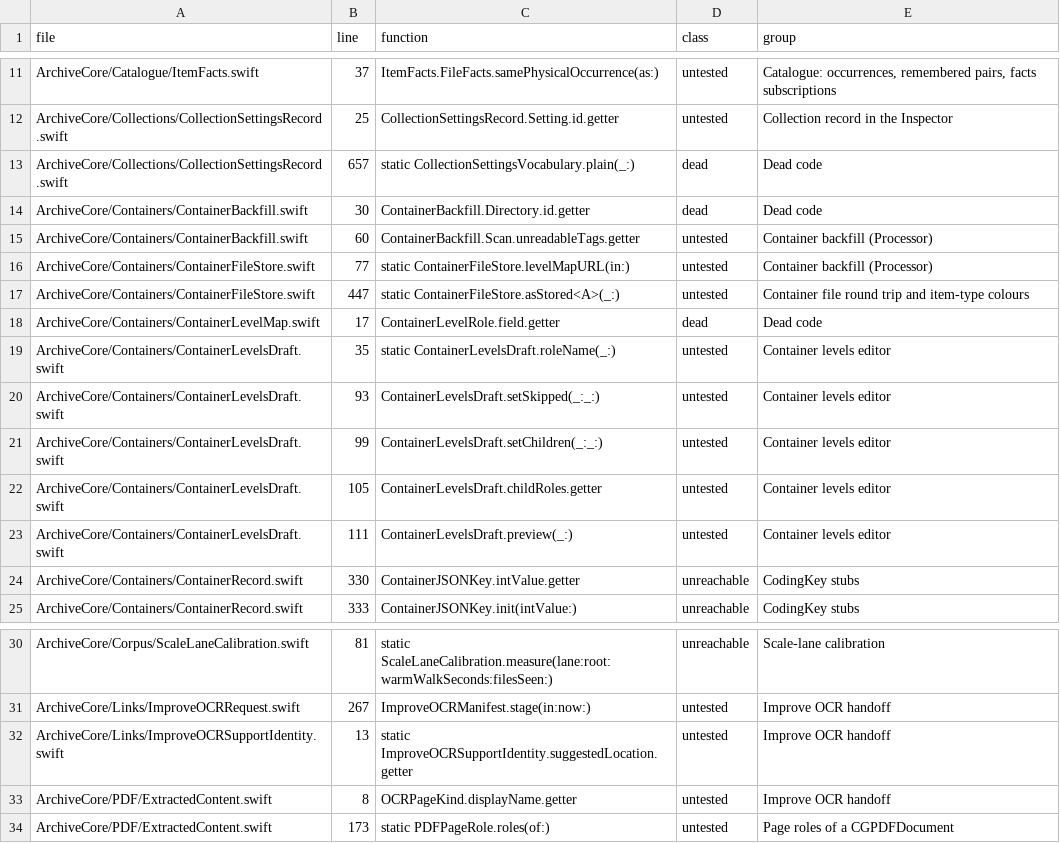
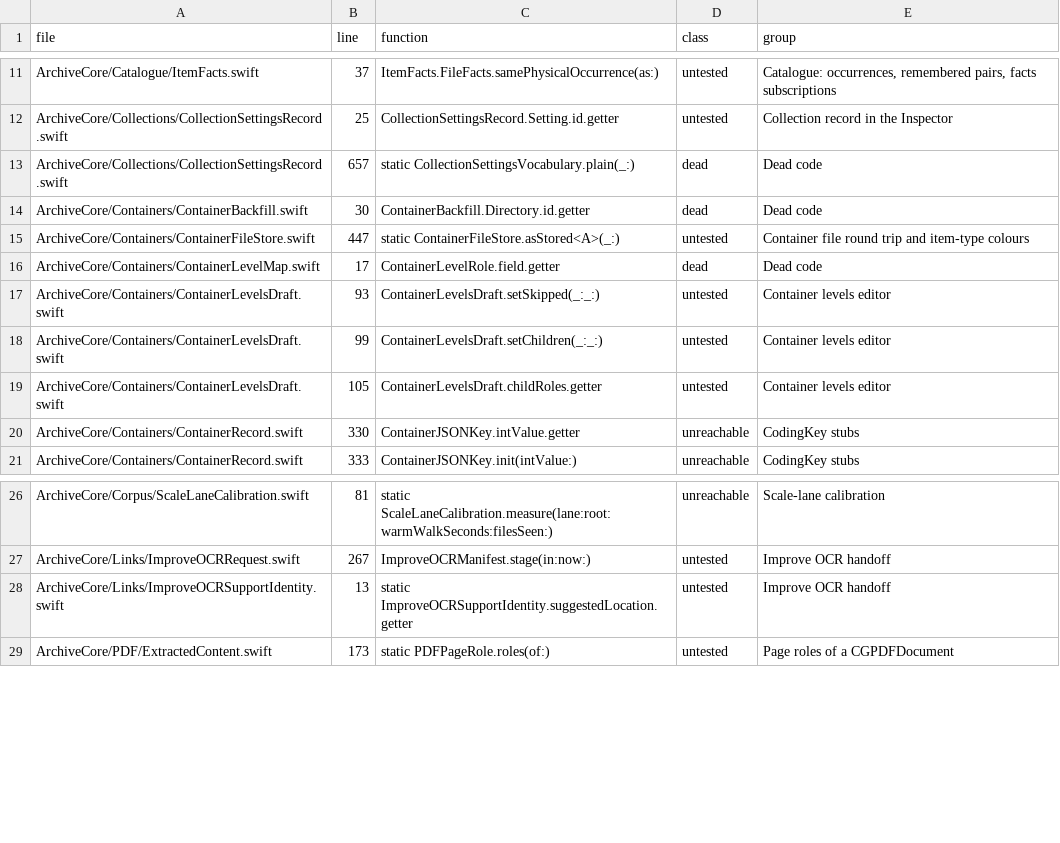
Before and after one commit to charlesapetersen/Archive-Suite, a TSV file: verification/evidence/core/W40.e4-never-reached.tsv, drawn as a sheet; only a part is shown, gaps mark what is left out.

```diff
--- a/verification/evidence/core/W40.e4-never-reached.tsv
+++ b/verification/evidence/core/W40.e4-never-reached.tsv
@@ -14,7 +14,4 @@ ArchiveCore/Collections/CollectionSettingsRecord.swift	657	static CollectionSett
 ArchiveCore/Containers/ContainerBackfill.swift	30	ContainerBackfill.Directory.id.getter	dead	Dead code
-ArchiveCore/Containers/ContainerBackfill.swift	60	ContainerBackfill.Scan.unreadableTags.getter	untested	Container backfill (Processor)
-ArchiveCore/Containers/ContainerFileStore.swift	77	static ContainerFileStore.levelMapURL(in:)	untested	Container backfill (Processor)
 ArchiveCore/Containers/ContainerFileStore.swift	447	static ContainerFileStore.asStored<A>(_:)	untested	Container file round trip and item-type colours
 ArchiveCore/Containers/ContainerLevelMap.swift	17	ContainerLevelRole.field.getter	dead	Dead code
-ArchiveCore/Containers/ContainerLevelsDraft.swift	35	static ContainerLevelsDraft.roleName(_:)	untested	Container levels editor
 ArchiveCore/Containers/ContainerLevelsDraft.swift	93	ContainerLevelsDraft.setSkipped(_:_:)	untested	Container levels editor
@@ -22,3 +19,2 @@ ArchiveCore/Containers/ContainerLevelsDraft.swift	99	ContainerLevelsDraft.setChi
 ArchiveCore/Containers/ContainerLevelsDraft.swift	105	ContainerLevelsDraft.childRoles.getter	untested	Container levels editor
-ArchiveCore/Containers/ContainerLevelsDraft.swift	111	ContainerLevelsDraft.preview(_:)	untested	Container levels editor
 ArchiveCore/Containers/ContainerRecord.swift	330	ContainerJSONKey.intValue.getter	unreachable	CodingKey stubs
@@ -32,3 +28,2 @@ ArchiveCore/Links/ImproveOCRRequest.swift	267	ImproveOCRManifest.stage(in:now:)
 ArchiveCore/Links/ImproveOCRSupportIdentity.swift	13	static ImproveOCRSupportIdentity.suggestedLocation.getter	untested	Improve OCR handoff
-ArchiveCore/PDF/ExtractedContent.swift	8	OCRPageKind.displayName.getter	untested	Improve OCR handoff
 ArchiveCore/PDF/ExtractedContent.swift	173	static PDFPageRole.roles(of:)	untested	Page roles of a CGPDFDocument
```
Also changed, not shown: 3 other files.
